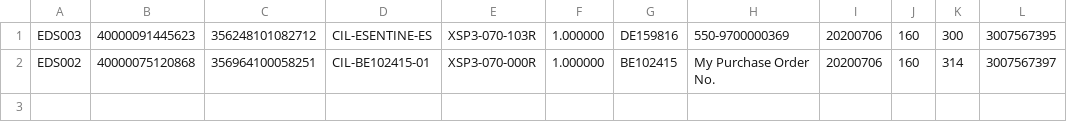
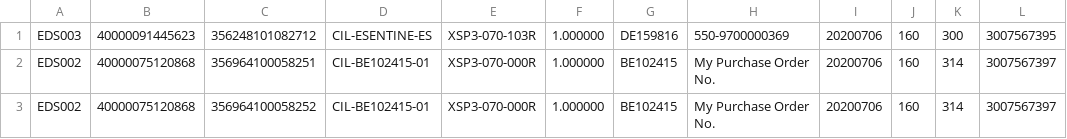
Before and after one commit to sauravpradhan/ThanksPageForChat, a CSV file: daily_update.csv, drawn as a sheet.

Commit message:
Update daily_update.csv

```diff
--- a/daily_update.csv
+++ b/daily_update.csv
@@ -2 +2,2 @@
 "EDS002","40000075120868","356964100058251","CIL-BE102415-01","XSP3-070-000R",1.000000,"BE102415","My Purchase Order No.",20200706,"160","314","3007567397"
+"EDS002","40000075120868","356964100058252","CIL-BE102415-01","XSP3-070-000R",1.000000,"BE102415","My Purchase Order No.",20200706,"160","314","3007567397"
```
